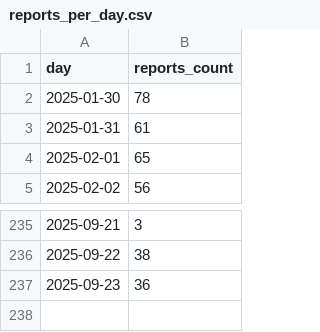
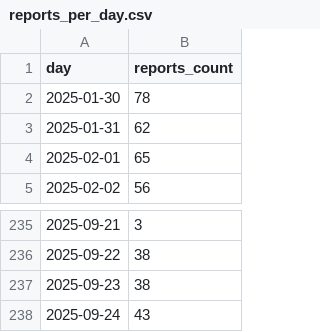
Before and after one commit to leweex95/jarokelo_tracker, a CSV file: data/processed/powerbi/reports_per_day.csv, drawn as a sheet; only a part is shown, gaps mark what is left out.

```diff
--- a/data/processed/powerbi/reports_per_day.csv
+++ b/data/processed/powerbi/reports_per_day.csv
@@ -2,3 +2,3 @@ day,reports_count
 2025-01-30,78
-2025-01-31,61
+2025-01-31,62
 2025-02-01,65
@@ -236,2 +236,3 @@ day,reports_count
 2025-09-22,38
-2025-09-23,36
+2025-09-23,38
+2025-09-24,43
```
Also changed, not shown: data/processed/powerbi/reports_per_category.csv, data/processed/powerbi/reports_per_institution.csv, 4 other files.
